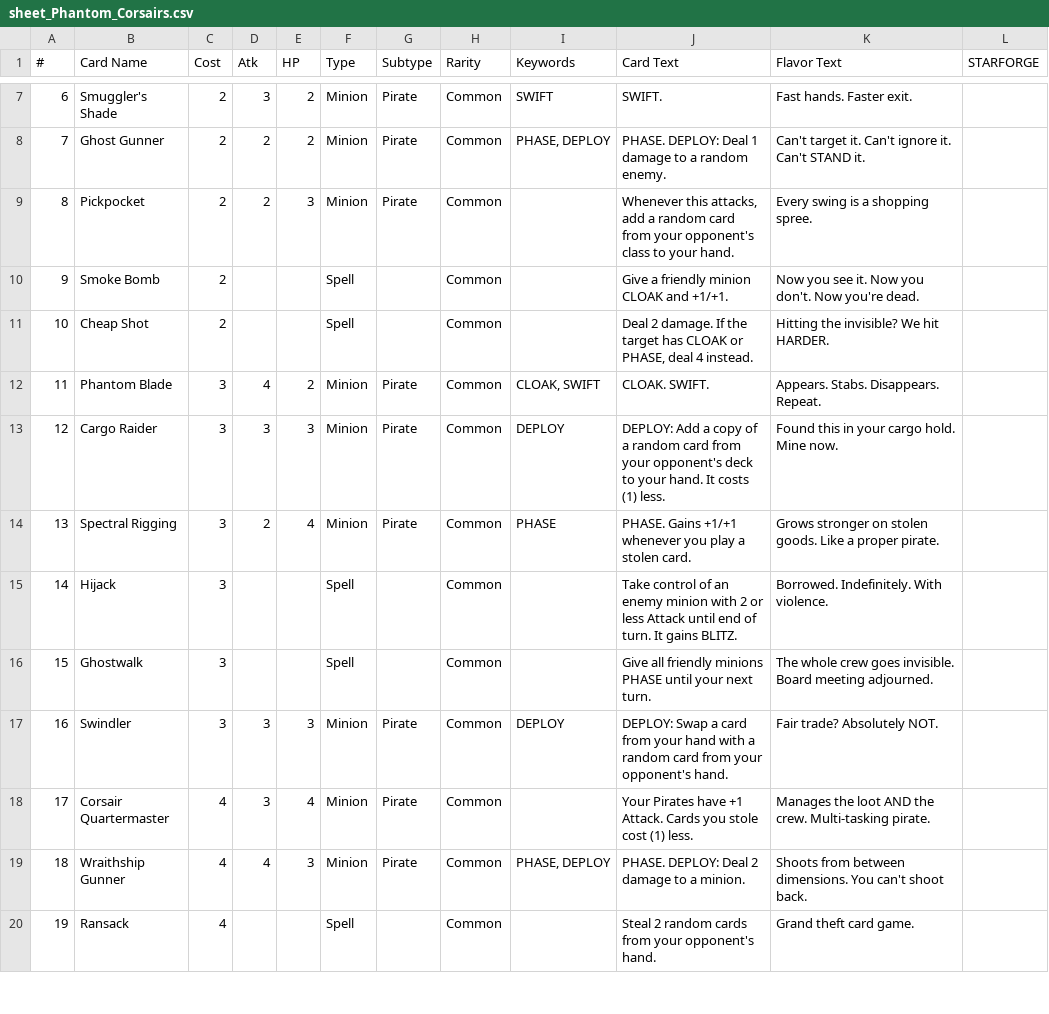
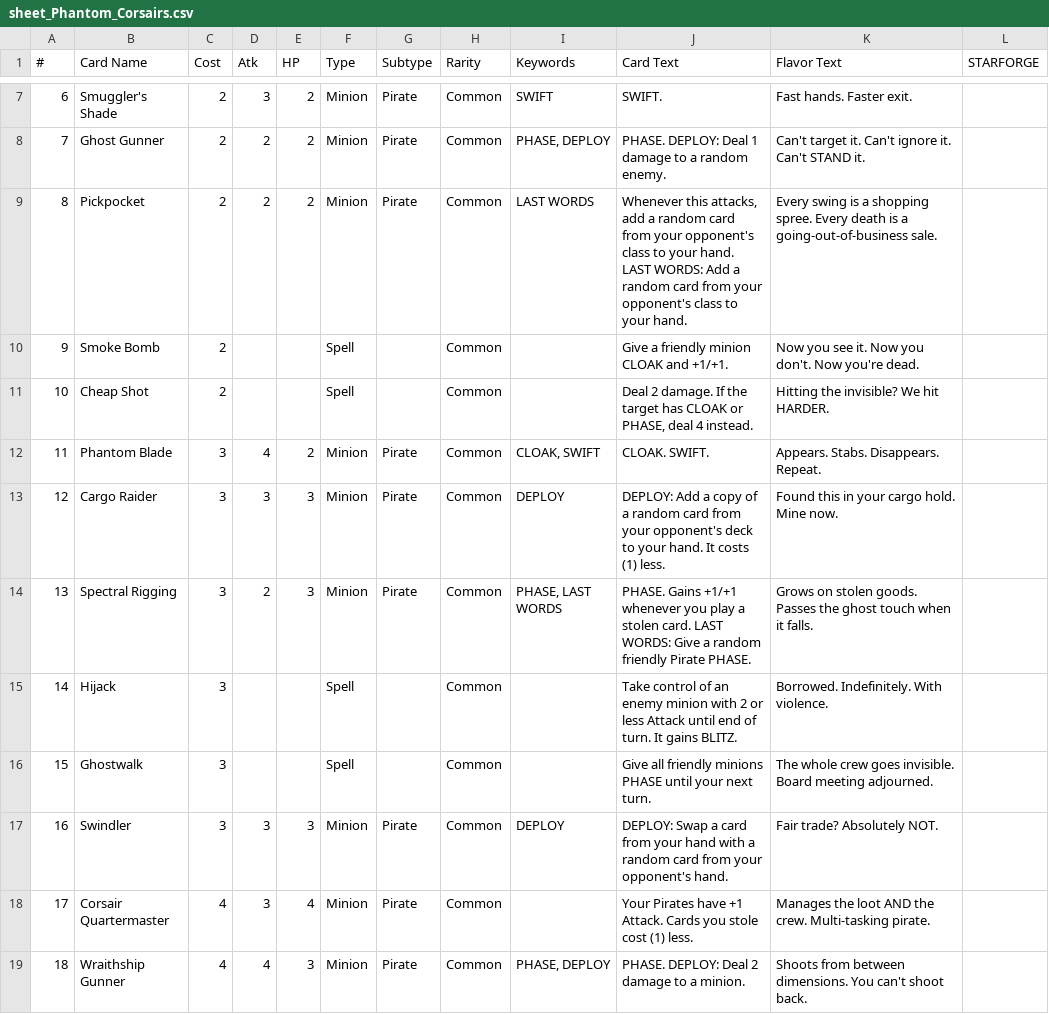
Before and after one commit to finishstrong23/starforge_tcg, a CSV file: sheet_Phantom_Corsairs.csv, drawn as a sheet; only a part is shown, gaps mark what is left out; the shorter side is filled out with more unchanged rows.

```diff
--- a/sheet_Phantom_Corsairs.csv
+++ b/sheet_Phantom_Corsairs.csv
@@ -8,3 +8,3 @@
 7,Ghost Gunner,2,2,2,Minion,Pirate,Common,"PHASE, DEPLOY",PHASE. DEPLOY: Deal 1 damage to a random enemy.,Can't target it. Can't ignore it. Can't STAND it.,
-8,Pickpocket,2,2,3,Minion,Pirate,Common,,"Whenever this attacks, add a random card from your opponent's class to your hand.",Every swing is a shopping spree.,
+8,Pickpocket,2,2,2,Minion,Pirate,Common,LAST WORDS,"Whenever this attacks, add a random card from your opponent's class to your hand. LAST WORDS: Add a random card from your opponent's class to your hand.",Every swing is a shopping spree. Every death is a going-out-of-business sale.,
 9,Smoke Bomb,2,,,Spell,,Common,,Give a friendly minion CLOAK and +1/+1.,Now you see it. Now you don't. Now you're dead.,
@@ -13,3 +13,3 @@
 12,Cargo Raider,3,3,3,Minion,Pirate,Common,DEPLOY,DEPLOY: Add a copy of a random card from your opponent's deck to your hand. It costs (1) less.,Found this in your cargo hold. Mine now.,
-13,Spectral Rigging,3,2,4,Minion,Pirate,Common,PHASE,PHASE. Gains +1/+1 whenever you play a stolen card.,Grows stronger on stolen goods. Like a proper pirate.,
+13,Spectral Rigging,3,2,3,Minion,Pirate,Common,"PHASE, LAST WORDS",PHASE. Gains +1/+1 whenever you play a stolen card. LAST WORDS: Give a random friendly Pirate PHASE.,Grows on stolen goods. Passes the ghost touch when it falls.,
 14,Hijack,3,,,Spell,,Common,,Take control of an enemy minion with 2 or less Attack until end of turn. It gains BLITZ.,Borrowed. Indefinitely. With violence.,
```
Also changed, not shown: sheet_Astromancers.csv, sheet_Chronobound.csv, 11 other files.
